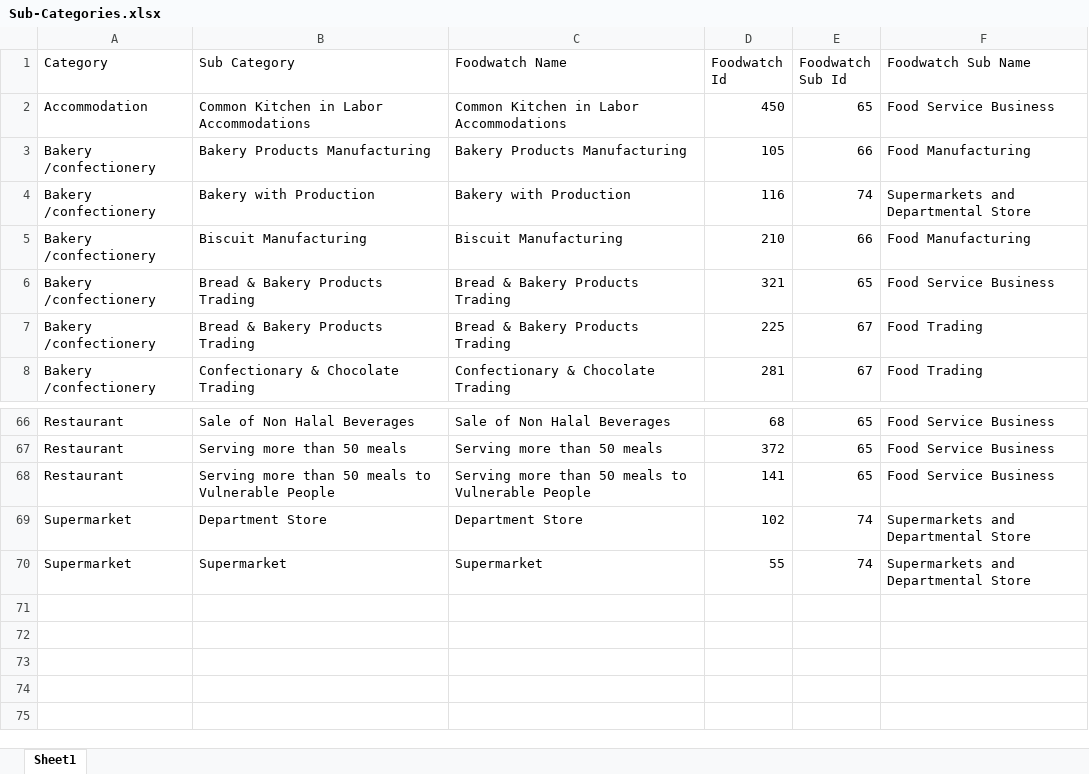
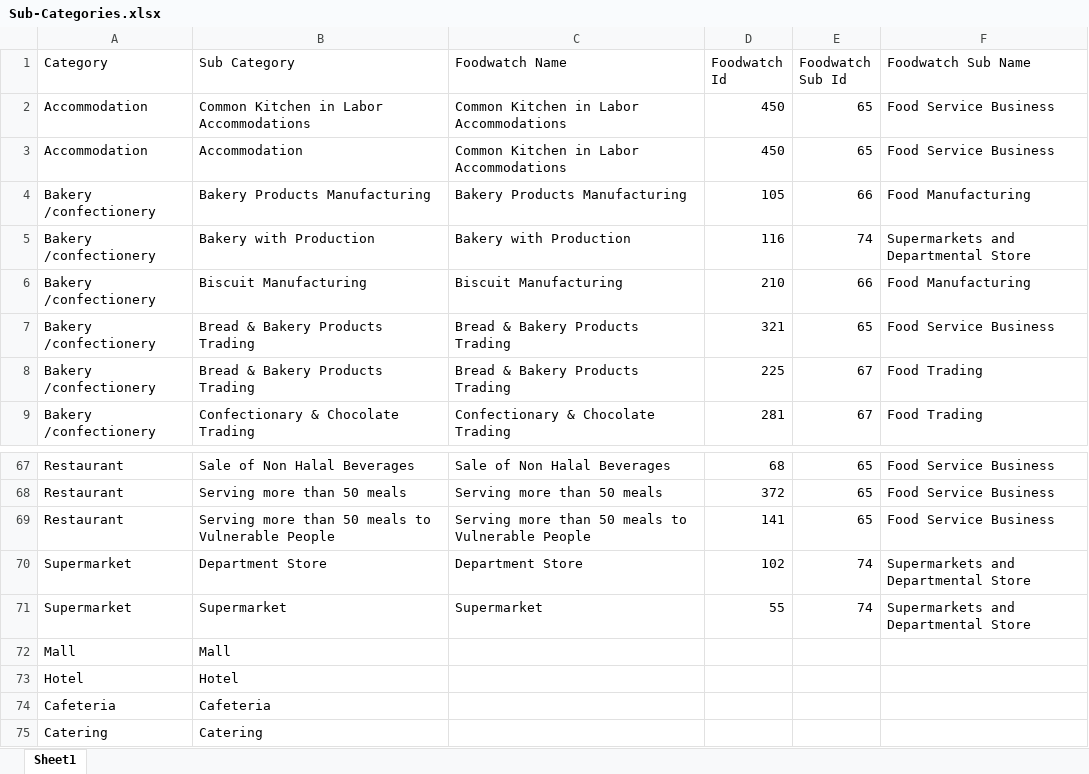
Before and after one commit to Just4danish/envirol_backend, an Excel workbook: abacimodules/excels/Sub-Categories.xlsx, sheet Sheet1, drawn as a sheet; only a part is shown, gaps mark what is left out; values as stored, in another font and other column widths than the file's, no borders; the diff names each change by its address in the sheet, - before the commit and + after, or states it on an @@ line.

```diff
--- a/abacimodules/excels/Sub-Categories.xlsx (sheet Sheet1)
+++ b/abacimodules/excels/Sub-Categories.xlsx (sheet Sheet1)
+row 3: Accommodation | Accommodation | Common Kitchen in Labor Accommodations | 450 | 65 | Food Service Business
+row 72: Mall | Mall
+row 73: Hotel | Hotel
+row 74: Cafeteria | Cafeteria
+row 75: Catering | Catering
```
Also changed, not shown: abacimodules/excels/Sub-Areas.xlsx, 3 other files.
